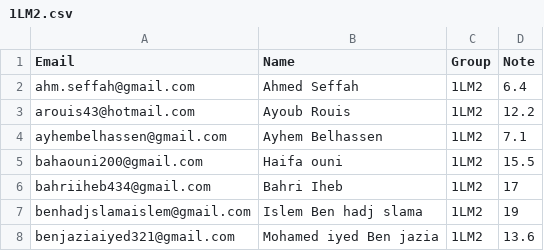
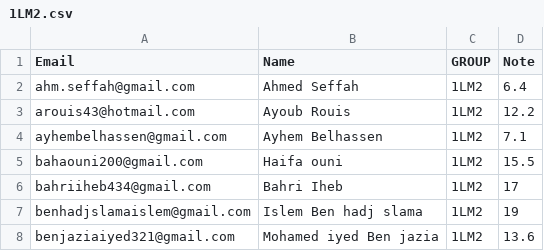
Before and after one commit to nevermind78/PROJETY, a CSV file: 1LM2.csv, drawn as a sheet; only a part is shown.

Commit message:
Update 1LM2.csv

```diff
--- a/1LM2.csv
+++ b/1LM2.csv
@@ -1,2 +1,2 @@
-Email;Name;Group;Note
+Email;Name;GROUP;Note
 ahm.seffah@gmail.com;Ahmed Seffah;1LM2;6.4
```
